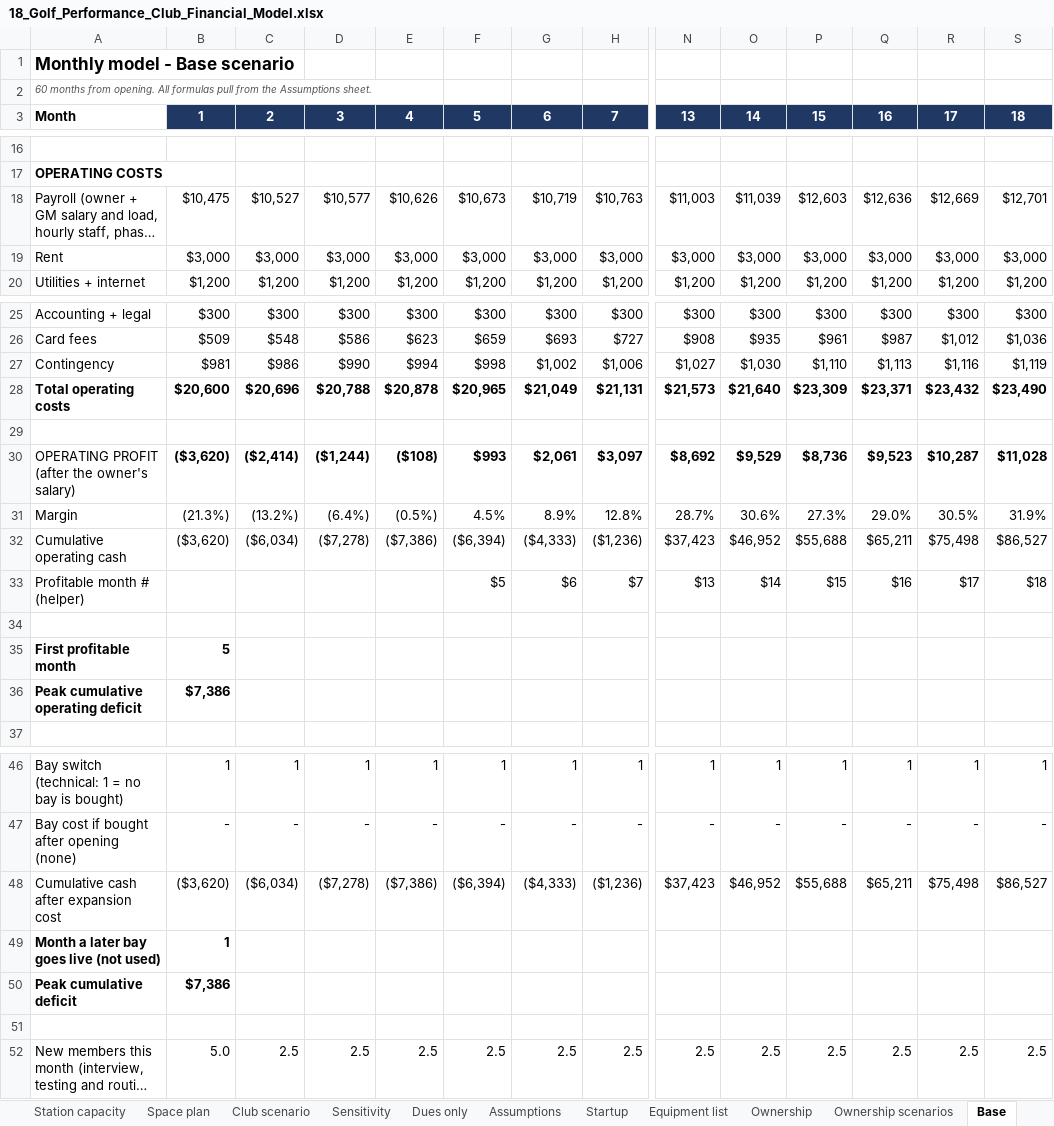
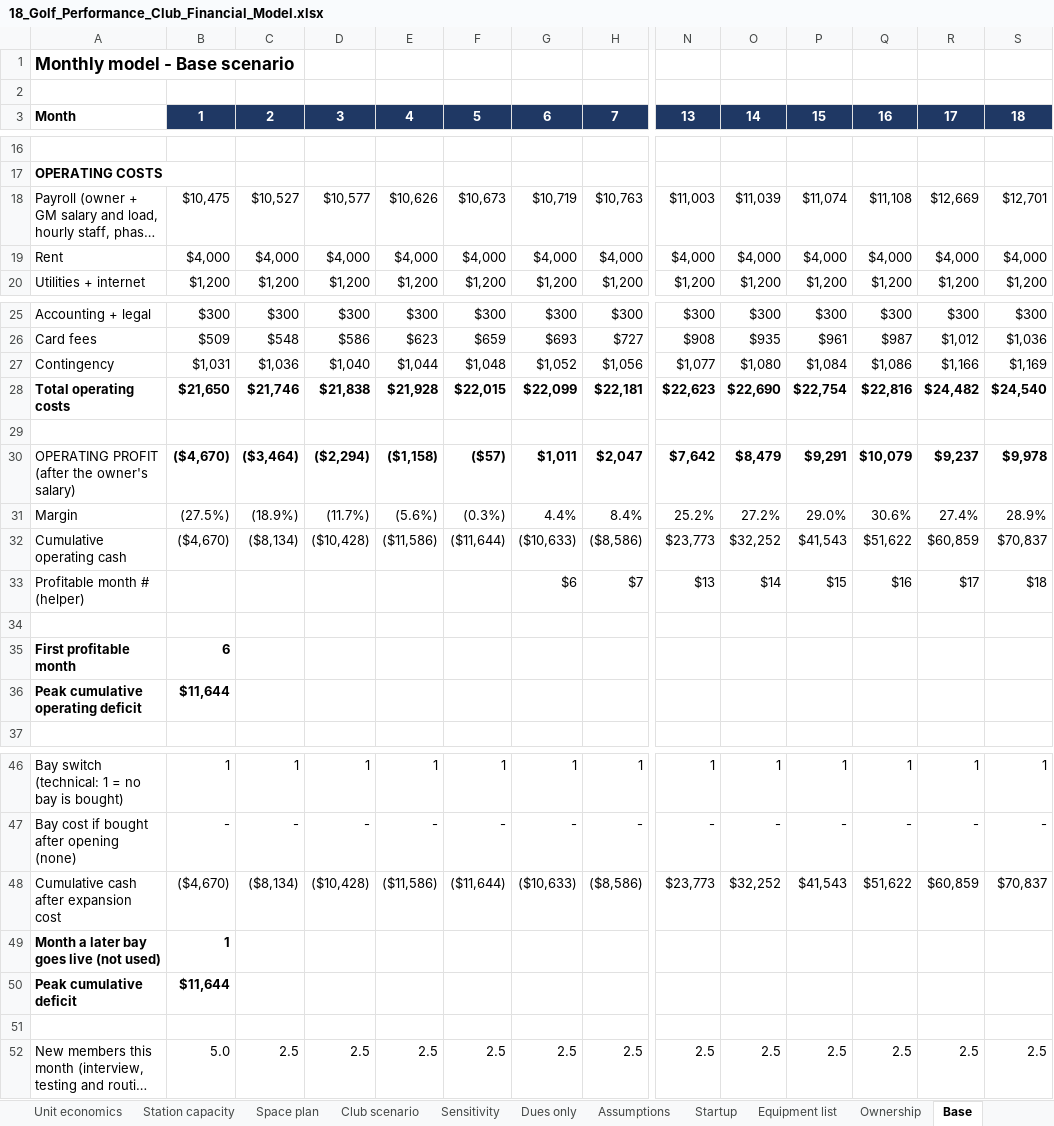
Before and after one commit to atprxsportsmed-web/18-investor-os, an Excel workbook: model/output/18_Golf_Performance_Club_Financial_Model.xlsx, sheet Base, drawn as a sheet; only a part is shown, gaps mark what is left out; long unchanged cells end in …; values as stored, in another font and other column widths than the file's, no borders; removed rows and columns are numbered as before the commit, all else as after; rows hold the shown columns only; the diff covers the shown part only; the diff names each change by its address in the sheet, - before the commit and + after, or states it on an @@ line.

```diff
--- a/model/output/18_Golf_Performance_Club_Financial_Model.xlsx (sheet Base)
+++ b/model/output/18_Golf_Performance_Club_Financial_Model.xlsx (sheet Base)
-sheet tab: Ownership scenarios
-A2: 60 months from opening. All formulas pull from the Assumptions sheet.
+A2: (empty)
-P18: $12,603
+P18: $11,074
-Q18: $12,636
+Q18: $11,108
-row 19: Rent | $3,000 | $3,000 | $3,000 | $3,000 | $3,000 | $3,000 | $3,000 | $3,000 | $3,000 | $3,000 | $3,000 | $3,000 | $3,000
+row 19: Rent | $4,000 | $4,000 | $4,000 | $4,000 | $4,000 | $4,000 | $4,000 | $4,000 | $4,000 | $4,000 | $4,000 | $4,000 | $4,000
-row 27: Contingency | $981 | $986 | $990 | $994 | $998 | $1,002 | $1,006 | $1,027 | $1,030 | $1,110 | $1,113 | $1,116 | $1,119
-row 28: Total operating costs | $20,600 | $20,696 | $20,788 | $20,878 | $20,965 | $21,049 | $21,131 | $21,573 | $21,640 | $23,309 | $23,371 | $23,432 | $23,490
+row 27: Contingency | $1,031 | $1,036 | $1,040 | $1,044 | $1,048 | $1,052 | $1,056 | $1,077 | $1,080 | $1,084 | $1,086 | $1,166 | $1,169
+row 28: Total operating costs | $21,650 | $21,746 | $21,838 | $21,928 | $22,015 | $22,099 | $22,181 | $22,623 | $22,690 | $22,754 | $22,816 | $24,482 | $24,540
-row 30: OPERATING PROFIT (after the owner's salary) | ($3,620) | ($2,414) | ($1,244) | ($108) | $993 | $2,061 | $3,097 | $8,692 | $9,529 | $8,736 | $9,523 | $10,287 | $11,028
-row 31: Margin | (21.3%) | (13.2%) | (6.4%) | (0.5%) | 4.5% | 8.9% | 12.8% | 28.7% | 30.6% | 27.3% | 29.0% | 30.5% | 31.9%
-row 32: Cumulative operating cash | ($3,620) | ($6,034) | ($7,278) | ($7,386) | ($6,394) | ($4,333) | ($1,236) | $37,423 | $46,952 | $55,688 | $65,211 | $75,498 | $86,527
+row 30: OPERATING PROFIT (after the owner's salary) | ($4,670) | ($3,464) | ($2,294) | ($1,158) | ($57) | $1,011 | $2,047 | $7,642 | $8,479 | $9,291 | $10,079 | $9,237 | $9,978
+row 31: Margin | (27.5%) | (18.9%) | (11.7%) | (5.6%) | (0.3%) | 4.4% | 8.4% | 25.2% | 27.2% | 29.0% | 30.6% | 27.4% | 28.9%
+row 32: Cumulative operating cash | ($4,670) | ($8,134) | ($10,428) | ($11,586) | ($11,644) | ($10,633) | ($8,586) | $23,773 | $32,252 | $41,543 | $51,622 | $60,859 | $70,837
-F33: $5
+F33: (empty)
-B35: 5
+B35: 6
-B36: $7,386
+B36: $11,644
-row 48: Cumulative cash after expansion cost | ($3,620) | ($6,034) | ($7,278) | ($7,386) | ($6,394) | ($4,333) | ($1,236) | $37,423 | $46,952 | $55,688 | $65,211 | $75,498 | $86,527
+row 48: Cumulative cash after expansion cost | ($4,670) | ($8,134) | ($10,428) | ($11,586) | ($11,644) | ($10,633) | ($8,586) | $23,773 | $32,252 | $41,543 | $51,622 | $60,859 | $70,837
-B50: $7,386
+B50: $11,644
```
Also changed, not shown: 2 added rows, 2 removed rows and 57 edited cells elsewhere in this sheet, sheet Upside, sheet Conservative, sheet Investor returns, sheet Sensitivity, sheet Sources and uses, sheet Ownership, 9 more sheets, other sheet tabs, formulas that keep their value, model/stage1.xlsx, 12 other files.
